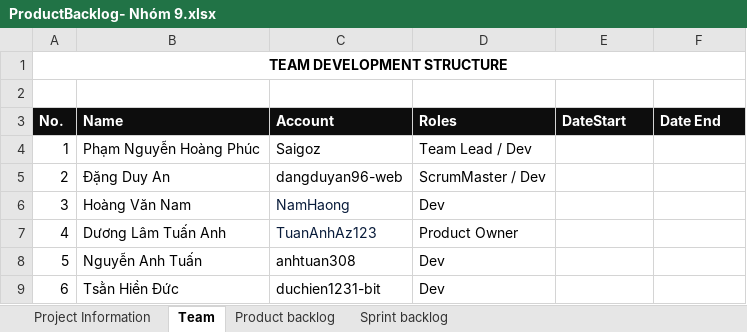
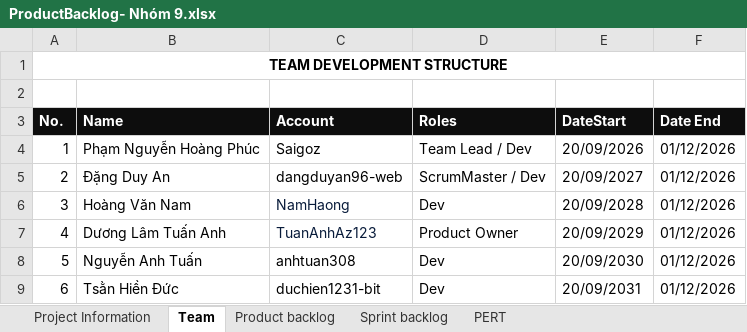
Before and after one commit to dangduyan96-web/Nhom9-WebDocTruyen, an Excel workbook: ProductBacklog- Nhóm 9.xlsx, sheet Team, drawn as a sheet; values as stored, in another font and other column widths than the file's, no borders; the diff names each change by its address in the sheet, - before the commit and + after, or states it on an @@ line.

```diff
--- a/ProductBacklog- Nhóm 9.xlsx (sheet Team)
+++ b/ProductBacklog- Nhóm 9.xlsx (sheet Team)
+sheet tab: PERT
-E4 (DateStart): (empty)
+E4 (DateStart): 20/09/2026
-F4:F9 (Date End): (empty)
+F4:F9 (Date End): 01/12/2026
-E5 (DateStart): (empty)
+E5 (DateStart): 20/09/2027
-E6 (DateStart): (empty)
+E6 (DateStart): 20/09/2028
-E7 (DateStart): (empty)
+E7 (DateStart): 20/09/2029
-E8 (DateStart): (empty)
+E8 (DateStart): 20/09/2030
-E9 (DateStart): (empty)
+E9 (DateStart): 20/09/2031
```
Also changed, not shown: sheet Sprint backlog, charts or pictures, 1 other file.
